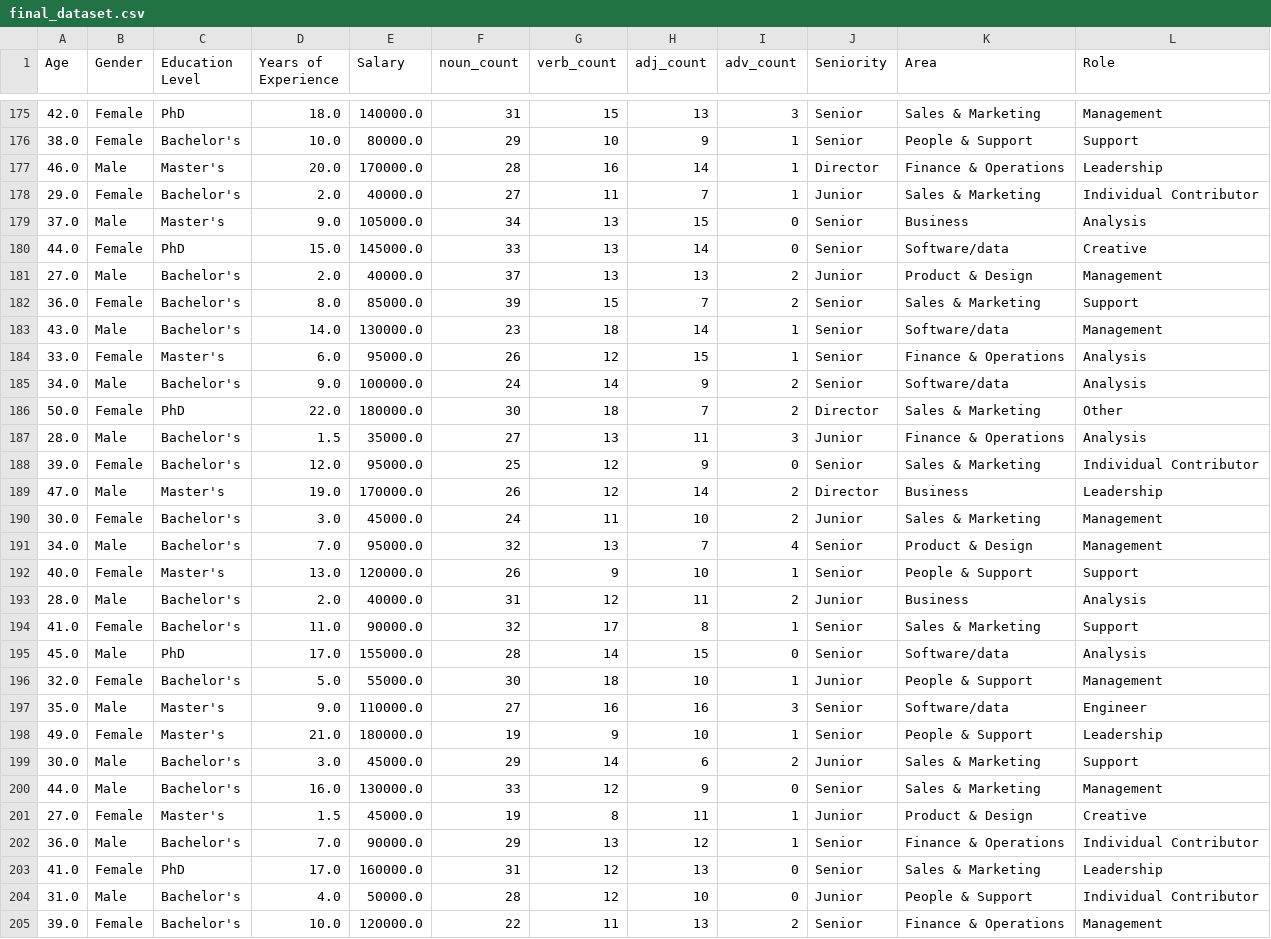
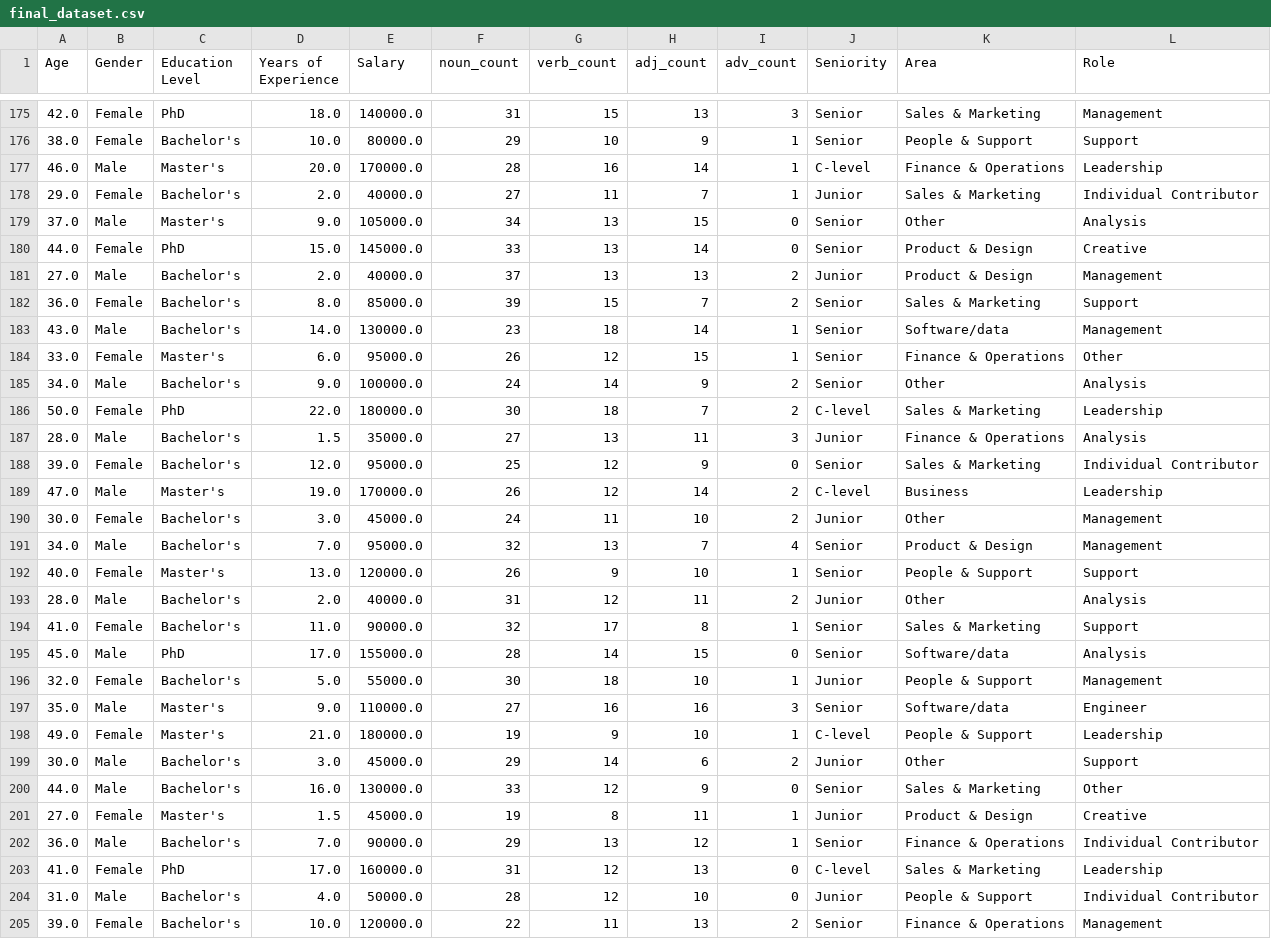
Before and after one commit to FrankAst/pwc_challenge, a CSV file: data/cleaned_data/final_dataset.csv, drawn as a sheet; only a part is shown, gaps mark what is left out; the diff covers the shown part only.

```diff
--- a/data/cleaned_data/final_dataset.csv
+++ b/data/cleaned_data/final_dataset.csv
@@ -176,6 +176,6 @@ Age,Gender,Education Level,Years of Experience,Salary,noun_count,verb_count,adj_
 38.0,Female,Bachelor's,10.0,80000.0,29,10,9,1,Senior,People & Support,Support
-46.0,Male,Master's,20.0,170000.0,28,16,14,1,Director,Finance & Operations,Leadership
+46.0,Male,Master's,20.0,170000.0,28,16,14,1,C-level,Finance & Operations,Leadership
 29.0,Female,Bachelor's,2.0,40000.0,27,11,7,1,Junior,Sales & Marketing,Individual Contributor
-37.0,Male,Master's,9.0,105000.0,34,13,15,0,Senior,Business,Analysis
-44.0,Female,PhD,15.0,145000.0,33,13,14,0,Senior,Software/data,Creative
+37.0,Male,Master's,9.0,105000.0,34,13,15,0,Senior,Other,Analysis
+44.0,Female,PhD,15.0,145000.0,33,13,14,0,Senior,Product & Design,Creative
 27.0,Male,Bachelor's,2.0,40000.0,37,13,13,2,Junior,Product & Design,Management
@@ -183,12 +183,12 @@ Age,Gender,Education Level,Years of Experience,Salary,noun_count,verb_count,adj_
 43.0,Male,Bachelor's,14.0,130000.0,23,18,14,1,Senior,Software/data,Management
-33.0,Female,Master's,6.0,95000.0,26,12,15,1,Senior,Finance & Operations,Analysis
-34.0,Male,Bachelor's,9.0,100000.0,24,14,9,2,Senior,Software/data,Analysis
-50.0,Female,PhD,22.0,180000.0,30,18,7,2,Director,Sales & Marketing,Other
+33.0,Female,Master's,6.0,95000.0,26,12,15,1,Senior,Finance & Operations,Other
+34.0,Male,Bachelor's,9.0,100000.0,24,14,9,2,Senior,Other,Analysis
+50.0,Female,PhD,22.0,180000.0,30,18,7,2,C-level,Sales & Marketing,Leadership
 28.0,Male,Bachelor's,1.5,35000.0,27,13,11,3,Junior,Finance & Operations,Analysis
 39.0,Female,Bachelor's,12.0,95000.0,25,12,9,0,Senior,Sales & Marketing,Individual Contributor
-47.0,Male,Master's,19.0,170000.0,26,12,14,2,Director,Business,Leadership
-30.0,Female,Bachelor's,3.0,45000.0,24,11,10,2,Junior,Sales & Marketing,Management
+47.0,Male,Master's,19.0,170000.0,26,12,14,2,C-level,Business,Leadership
+30.0,Female,Bachelor's,3.0,45000.0,24,11,10,2,Junior,Other,Management
 34.0,Male,Bachelor's,7.0,95000.0,32,13,7,4,Senior,Product & Design,Management
 40.0,Female,Master's,13.0,120000.0,26,9,10,1,Senior,People & Support,Support
-28.0,Male,Bachelor's,2.0,40000.0,31,12,11,2,Junior,Business,Analysis
+28.0,Male,Bachelor's,2.0,40000.0,31,12,11,2,Junior,Other,Analysis
 41.0,Female,Bachelor's,11.0,90000.0,32,17,8,1,Senior,Sales & Marketing,Support
@@ -197,8 +197,8 @@ Age,Gender,Education Level,Years of Experience,Salary,noun_count,verb_count,adj_
 35.0,Male,Master's,9.0,110000.0,27,16,16,3,Senior,Software/data,Engineer
-49.0,Female,Master's,21.0,180000.0,19,9,10,1,Senior,People & Support,Leadership
-30.0,Male,Bachelor's,3.0,45000.0,29,14,6,2,Junior,Sales & Marketing,Support
-44.0,Male,Bachelor's,16.0,130000.0,33,12,9,0,Senior,Sales & Marketing,Management
+49.0,Female,Master's,21.0,180000.0,19,9,10,1,C-level,People & Support,Leadership
+30.0,Male,Bachelor's,3.0,45000.0,29,14,6,2,Junior,Other,Support
+44.0,Male,Bachelor's,16.0,130000.0,33,12,9,0,Senior,Sales & Marketing,Other
 27.0,Female,Master's,1.5,45000.0,19,8,11,1,Junior,Product & Design,Creative
 36.0,Male,Bachelor's,7.0,90000.0,29,13,12,1,Senior,Finance & Operations,Individual Contributor
-41.0,Female,PhD,17.0,160000.0,31,12,13,0,Senior,Sales & Marketing,Leadership
+41.0,Female,PhD,17.0,160000.0,31,12,13,0,C-level,Sales & Marketing,Leadership
 31.0,Male,Bachelor's,4.0,50000.0,28,12,10,0,Junior,People & Support,Individual Contributor
```
Also changed, not shown: 115 edited cells elsewhere in this file, 20 other files.
